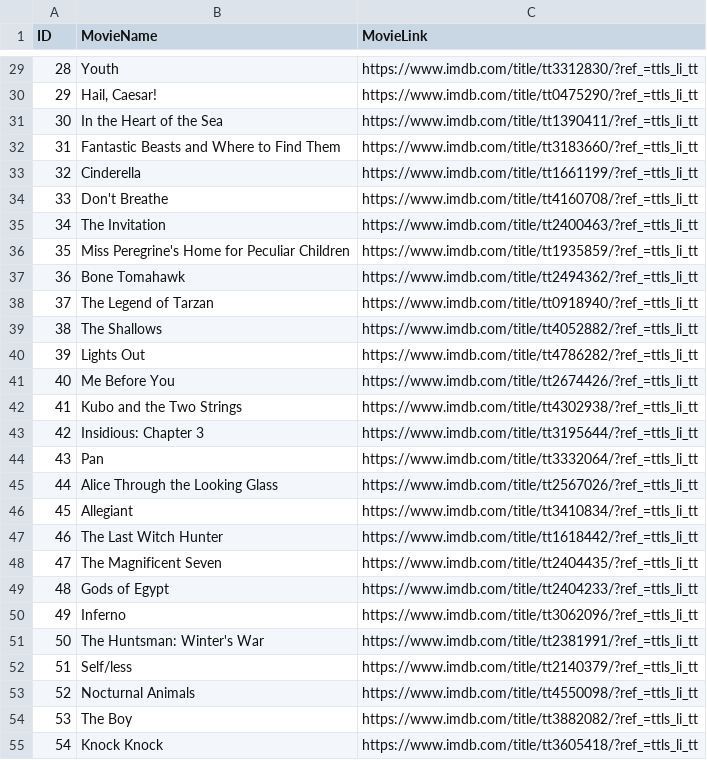
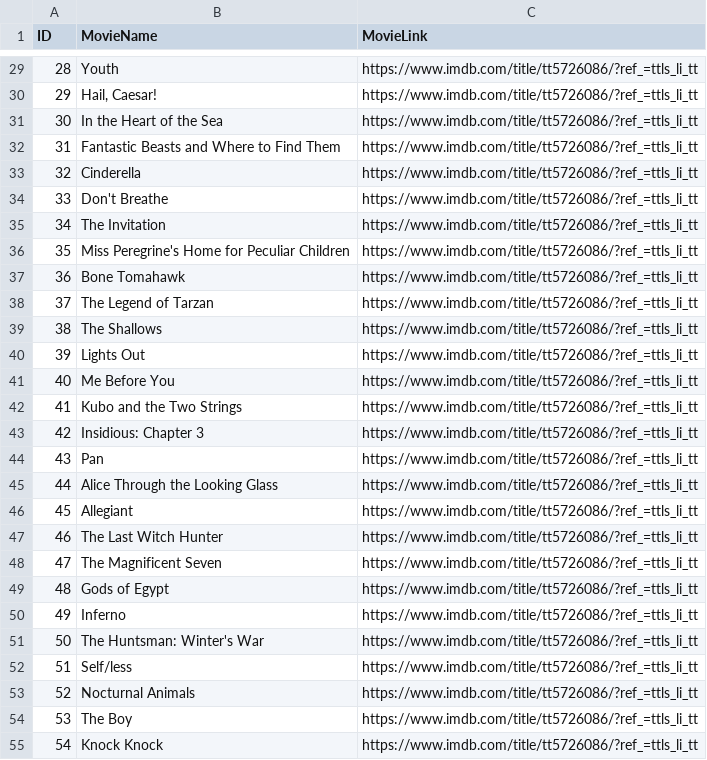
Before and after one commit to syed-emad/ScrapingImdbData, a CSV file: FilePartA.csv, drawn as a sheet; only a part is shown, gaps mark what is left out; the diff covers the shown part only.

```diff
--- a/FilePartA.csv
+++ b/FilePartA.csv
@@ -29,27 +29,27 @@ ID,MovieName,MovieLink
-28,Youth,https://www.imdb.com/title/tt3312830/?ref_=ttls_li_tt
-29,"Hail, Caesar!",https://www.imdb.com/title/tt0475290/?ref_=ttls_li_tt
-30,In the Heart of the Sea,https://www.imdb.com/title/tt1390411/?ref_=ttls_li_tt
-31,Fantastic Beasts and Where to Find Them,https://www.imdb.com/title/tt3183660/?ref_=ttls_li_tt
-32,Cinderella,https://www.imdb.com/title/tt1661199/?ref_=ttls_li_tt
-33,Don't Breathe,https://www.imdb.com/title/tt4160708/?ref_=ttls_li_tt
-34,The Invitation,https://www.imdb.com/title/tt2400463/?ref_=ttls_li_tt
-35,Miss Peregrine's Home for Peculiar Children,https://www.imdb.com/title/tt1935859/?ref_=ttls_li_tt
-36,Bone Tomahawk,https://www.imdb.com/title/tt2494362/?ref_=ttls_li_tt
-37,The Legend of Tarzan,https://www.imdb.com/title/tt0918940/?ref_=ttls_li_tt
-38,The Shallows,https://www.imdb.com/title/tt4052882/?ref_=ttls_li_tt
-39,Lights Out,https://www.imdb.com/title/tt4786282/?ref_=ttls_li_tt
-40,Me Before You,https://www.imdb.com/title/tt2674426/?ref_=ttls_li_tt
-41,Kubo and the Two Strings,https://www.imdb.com/title/tt4302938/?ref_=ttls_li_tt
-42,Insidious: Chapter 3,https://www.imdb.com/title/tt3195644/?ref_=ttls_li_tt
-43,Pan,https://www.imdb.com/title/tt3332064/?ref_=ttls_li_tt
-44,Alice Through the Looking Glass,https://www.imdb.com/title/tt2567026/?ref_=ttls_li_tt
-45,Allegiant,https://www.imdb.com/title/tt3410834/?ref_=ttls_li_tt
-46,The Last Witch Hunter,https://www.imdb.com/title/tt1618442/?ref_=ttls_li_tt
-47,The Magnificent Seven,https://www.imdb.com/title/tt2404435/?ref_=ttls_li_tt
-48,Gods of Egypt,https://www.imdb.com/title/tt2404233/?ref_=ttls_li_tt
-49,Inferno,https://www.imdb.com/title/tt3062096/?ref_=ttls_li_tt
-50,The Huntsman: Winter's War,https://www.imdb.com/title/tt2381991/?ref_=ttls_li_tt
-51,Self/less,https://www.imdb.com/title/tt2140379/?ref_=ttls_li_tt
-52,Nocturnal Animals,https://www.imdb.com/title/tt4550098/?ref_=ttls_li_tt
-53,The Boy,https://www.imdb.com/title/tt3882082/?ref_=ttls_li_tt
-54,Knock Knock,https://www.imdb.com/title/tt3605418/?ref_=ttls_li_tt
+28,Youth,https://www.imdb.com/title/tt5726086/?ref_=ttls_li_tt
+29,"Hail, Caesar!",https://www.imdb.com/title/tt5726086/?ref_=ttls_li_tt
+30,In the Heart of the Sea,https://www.imdb.com/title/tt5726086/?ref_=ttls_li_tt
+31,Fantastic Beasts and Where to Find Them,https://www.imdb.com/title/tt5726086/?ref_=ttls_li_tt
+32,Cinderella,https://www.imdb.com/title/tt5726086/?ref_=ttls_li_tt
+33,Don't Breathe,https://www.imdb.com/title/tt5726086/?ref_=ttls_li_tt
+34,The Invitation,https://www.imdb.com/title/tt5726086/?ref_=ttls_li_tt
+35,Miss Peregrine's Home for Peculiar Children,https://www.imdb.com/title/tt5726086/?ref_=ttls_li_tt
+36,Bone Tomahawk,https://www.imdb.com/title/tt5726086/?ref_=ttls_li_tt
+37,The Legend of Tarzan,https://www.imdb.com/title/tt5726086/?ref_=ttls_li_tt
+38,The Shallows,https://www.imdb.com/title/tt5726086/?ref_=ttls_li_tt
+39,Lights Out,https://www.imdb.com/title/tt5726086/?ref_=ttls_li_tt
+40,Me Before You,https://www.imdb.com/title/tt5726086/?ref_=ttls_li_tt
+41,Kubo and the Two Strings,https://www.imdb.com/title/tt5726086/?ref_=ttls_li_tt
+42,Insidious: Chapter 3,https://www.imdb.com/title/tt5726086/?ref_=ttls_li_tt
+43,Pan,https://www.imdb.com/title/tt5726086/?ref_=ttls_li_tt
+44,Alice Through the Looking Glass,https://www.imdb.com/title/tt5726086/?ref_=ttls_li_tt
+45,Allegiant,https://www.imdb.com/title/tt5726086/?ref_=ttls_li_tt
+46,The Last Witch Hunter,https://www.imdb.com/title/tt5726086/?ref_=ttls_li_tt
+47,The Magnificent Seven,https://www.imdb.com/title/tt5726086/?ref_=ttls_li_tt
+48,Gods of Egypt,https://www.imdb.com/title/tt5726086/?ref_=ttls_li_tt
+49,Inferno,https://www.imdb.com/title/tt5726086/?ref_=ttls_li_tt
+50,The Huntsman: Winter's War,https://www.imdb.com/title/tt5726086/?ref_=ttls_li_tt
+51,Self/less,https://www.imdb.com/title/tt5726086/?ref_=ttls_li_tt
+52,Nocturnal Animals,https://www.imdb.com/title/tt5726086/?ref_=ttls_li_tt
+53,The Boy,https://www.imdb.com/title/tt5726086/?ref_=ttls_li_tt
+54,Knock Knock,https://www.imdb.com/title/tt5726086/?ref_=ttls_li_tt
```
Also changed, not shown: 7 added rows and 74 edited cells elsewhere in this file, 45 other files.
